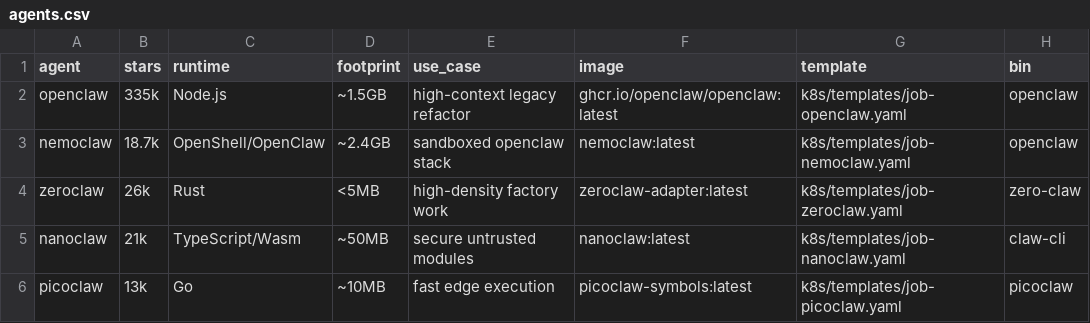
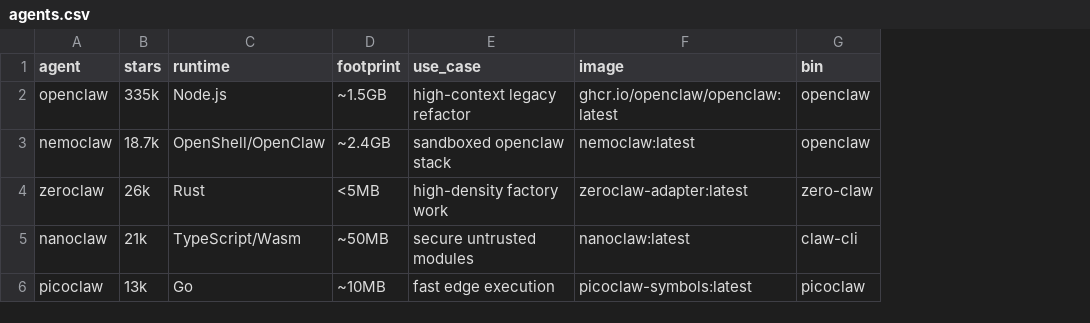
Before and after one commit to kenahrens/claw-bench, a CSV file: config/agents.csv, drawn as a sheet; the diff names each change by its address in the sheet, - before the commit and + after, or states it on an @@ line.

Commit message:
refactor: convert all agents from Jobs to long-lived Deployments (#33)
* docs: update PLAN.md and README.md for picoclaw adapter and speedscale observability

- Add Observability and Adapter Integration milestone section to PLAN.md
- Document picoclaw adapter directory in README.md
- Document SpeedScale forwarder egress policy in README.md
- Clarify locally-built vs pullable images in matrix notes

* refactor: convert all agents from Jobs to long-lived Deployments

Replace one-shot Kubernetes Jobs with daemon-mode Deployments for all
agents. Each agent runs as a long-lived pod (tail -f /dev/null) with
tasks submitted via kubectl exec. This eliminates per-task Job overhead
and simplifies the run matrix.

- Add generic deployment-agent.yaml template (replaces 6 Job templates)
- Add per-agent task runner scripts in scripts/agents/
- Generalize deploy-daemon.sh for all agents (not just zeroclaw)
- Rewrite submit-daemon-task.sh for kubectl exec (base64-encoded instructions)
- Rewrite run-task.sh for daemon mode (auto-deploy + submit task)
- Update run-matrix.sh, easy-button.sh for daemon-only mode
- Update collect-logs.sh, clean-bench.sh, score-results.py for daemon patterns
- Remove all Job templates, render-job.sh, old zeroclaw-specific templates
- Update agents.csv (remove template column), eval.env (remove EASY_MODE)
- Fix egress policy label from app=claw-runner to claw.mode=daemon
- Smoke-tested: 4/5 agents pass (nanoclaw has pre-existing image bug)

```diff
--- a/config/agents.csv
+++ b/config/agents.csv
-column G (template), rows 2-6: k8s/templates/job-openclaw.yaml | k8s/templates/job-nemoclaw.yaml | k8s/templates/job-zeroclaw.yaml | k8s/templates/job-nanoclaw.yaml | k8s/templates/job-picoclaw.yaml
```
Also changed, not shown: 34 other files.
